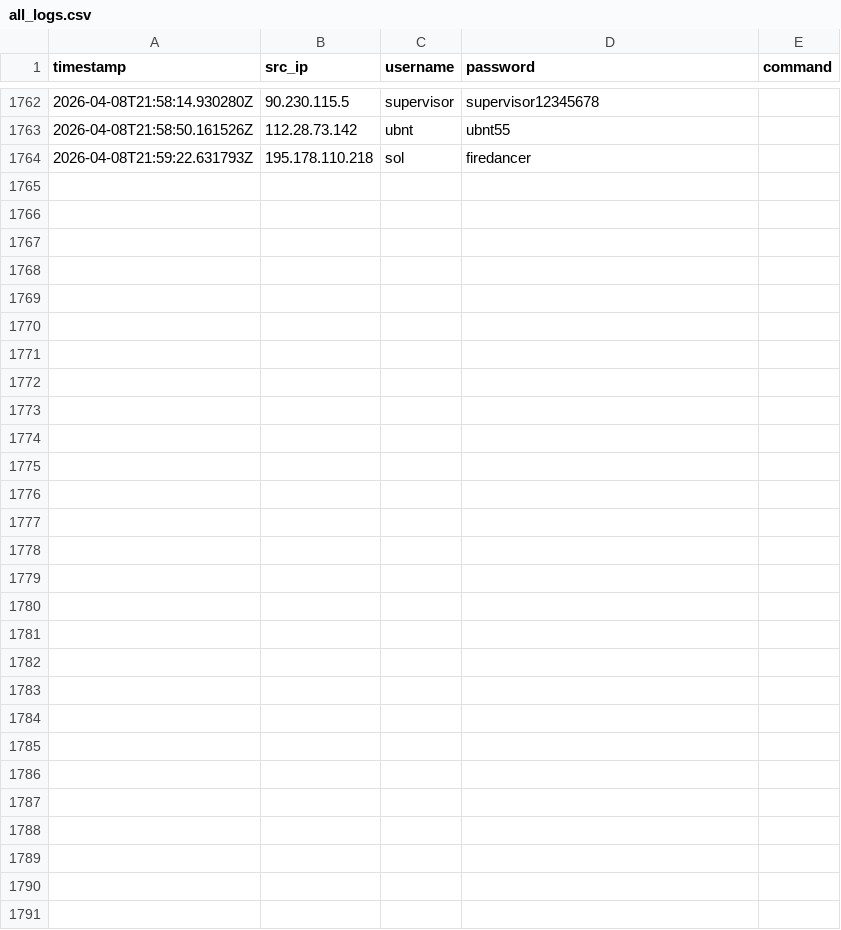
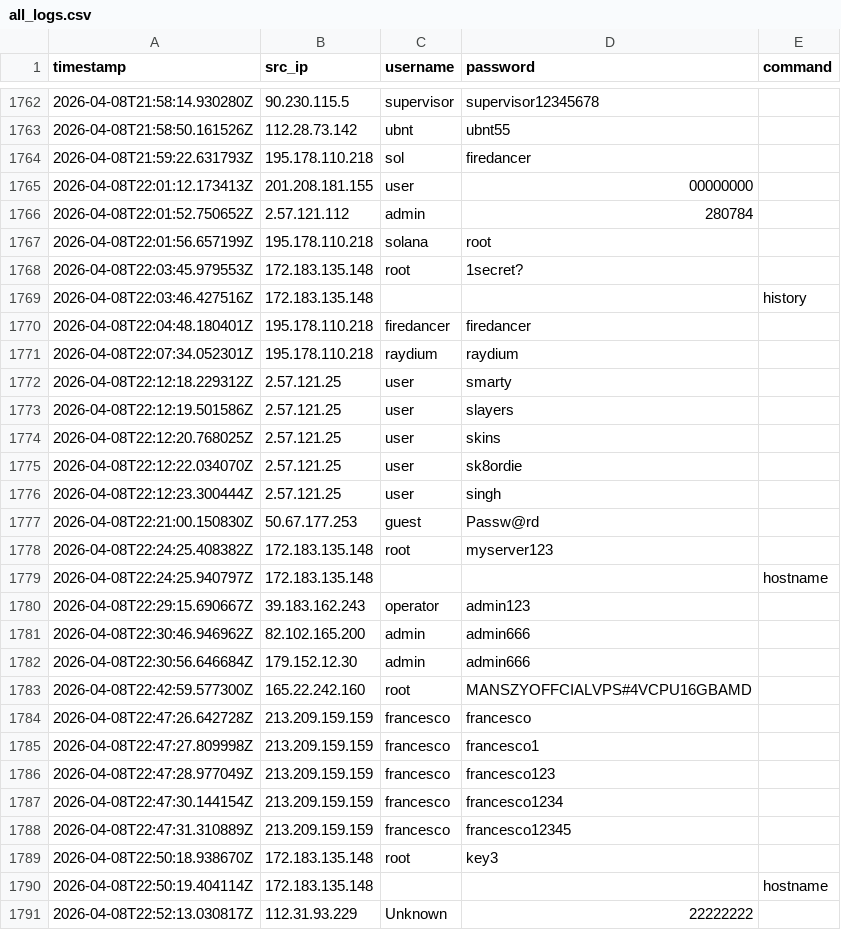
Before and after one commit to Prabhath-de/cowrie-analysis, a CSV file: csv/all_logs.csv, drawn as a sheet; only a part is shown, gaps mark what is left out; the diff names each change by its address in the sheet, - before the commit and + after, or states it on an @@ line.

```diff
--- a/csv/all_logs.csv
+++ b/csv/all_logs.csv
+row 1765: 2026-04-08T22:01:12.173413Z | 201.208.181.155 | user | 00000000
+row 1766: 2026-04-08T22:01:52.750652Z | 2.57.121.112 | admin | 280784
+row 1767: 2026-04-08T22:01:56.657199Z | 195.178.110.218 | solana | root
+row 1768: 2026-04-08T22:03:45.979553Z | 172.183.135.148 | root | 1secret?
+row 1769: 2026-04-08T22:03:46.427516Z | 172.183.135.148 |  |  | history
+row 1770: 2026-04-08T22:04:48.180401Z | 195.178.110.218 | firedancer | firedancer
+row 1771: 2026-04-08T22:07:34.052301Z | 195.178.110.218 | raydium | raydium
+row 1772: 2026-04-08T22:12:18.229312Z | 2.57.121.25 | user | smarty
+row 1773: 2026-04-08T22:12:19.501586Z | 2.57.121.25 | user | slayers
+row 1774: 2026-04-08T22:12:20.768025Z | 2.57.121.25 | user | skins
+row 1775: 2026-04-08T22:12:22.034070Z | 2.57.121.25 | user | sk8ordie
+row 1776: 2026-04-08T22:12:23.300444Z | 2.57.121.25 | user | singh
+row 1777: 2026-04-08T22:21:00.150830Z | 50.67.177.253 | guest | Passw@rd
+row 1778: 2026-04-08T22:24:25.408382Z | 172.183.135.148 | root | myserver123
+row 1779: 2026-04-08T22:24:25.940797Z | 172.183.135.148 |  |  | hostname
+row 1780: 2026-04-08T22:29:15.690667Z | 39.183.162.243 | operator | admin123
+row 1781: 2026-04-08T22:30:46.946962Z | 82.102.165.200 | admin | admin666
+row 1782: 2026-04-08T22:30:56.646684Z | 179.152.12.30 | admin | admin666
+row 1783: 2026-04-08T22:42:59.577300Z | 165.22.242.160 | root | MANSZYOFFCIALVPS#4VCPU16GBAMD
+row 1784: 2026-04-08T22:47:26.642728Z | 213.209.159.159 | francesco | francesco
+row 1785: 2026-04-08T22:47:27.809998Z | 213.209.159.159 | francesco | francesco1
+row 1786: 2026-04-08T22:47:28.977049Z | 213.209.159.159 | francesco | francesco123
+row 1787: 2026-04-08T22:47:30.144154Z | 213.209.159.159 | francesco | francesco1234
+row 1788: 2026-04-08T22:47:31.310889Z | 213.209.159.159 | francesco | francesco12345
+row 1789: 2026-04-08T22:50:18.938670Z | 172.183.135.148 | root | key3
+row 1790: 2026-04-08T22:50:19.404114Z | 172.183.135.148 |  |  | hostname
+row 1791: 2026-04-08T22:52:13.030817Z | 112.31.93.229 | Unknown | 22222222
```
Also changed, not shown: csv/countries.csv, csv/passwords.csv, 8 other files.
